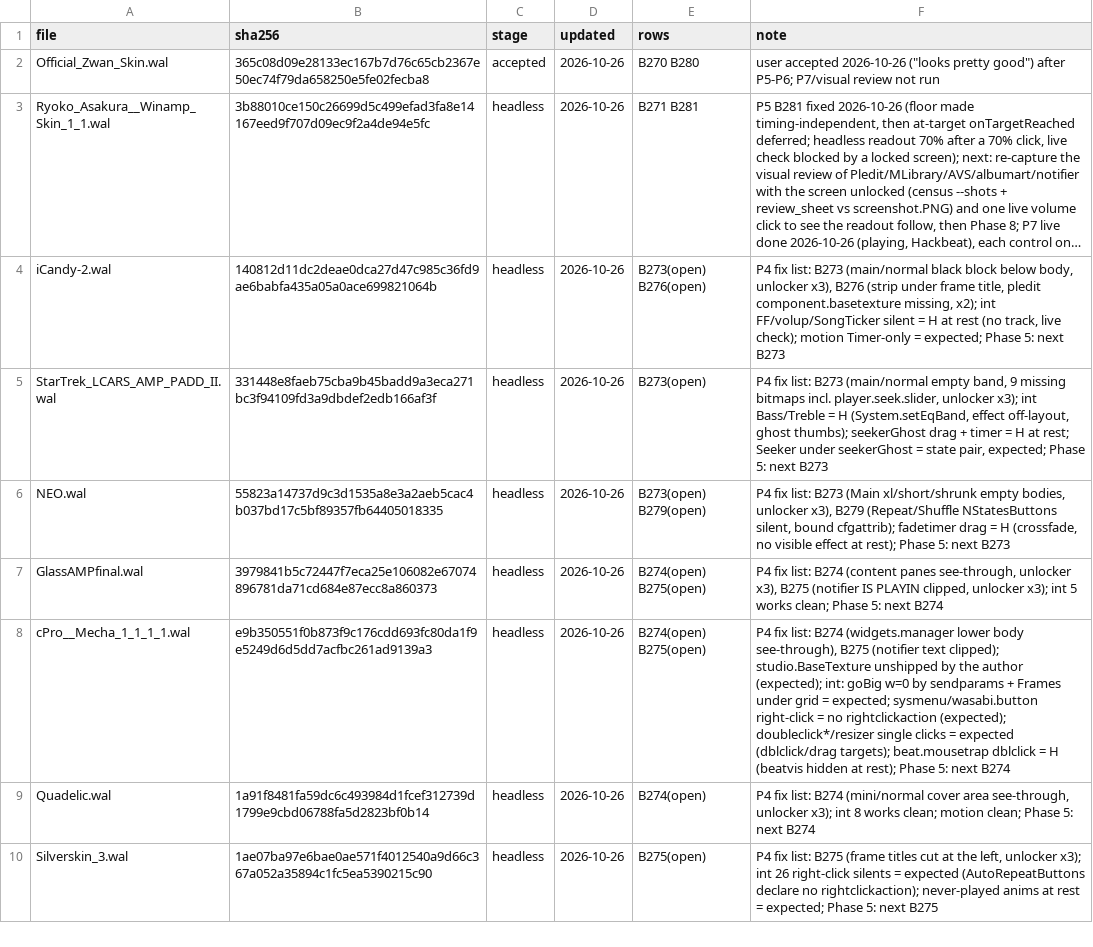
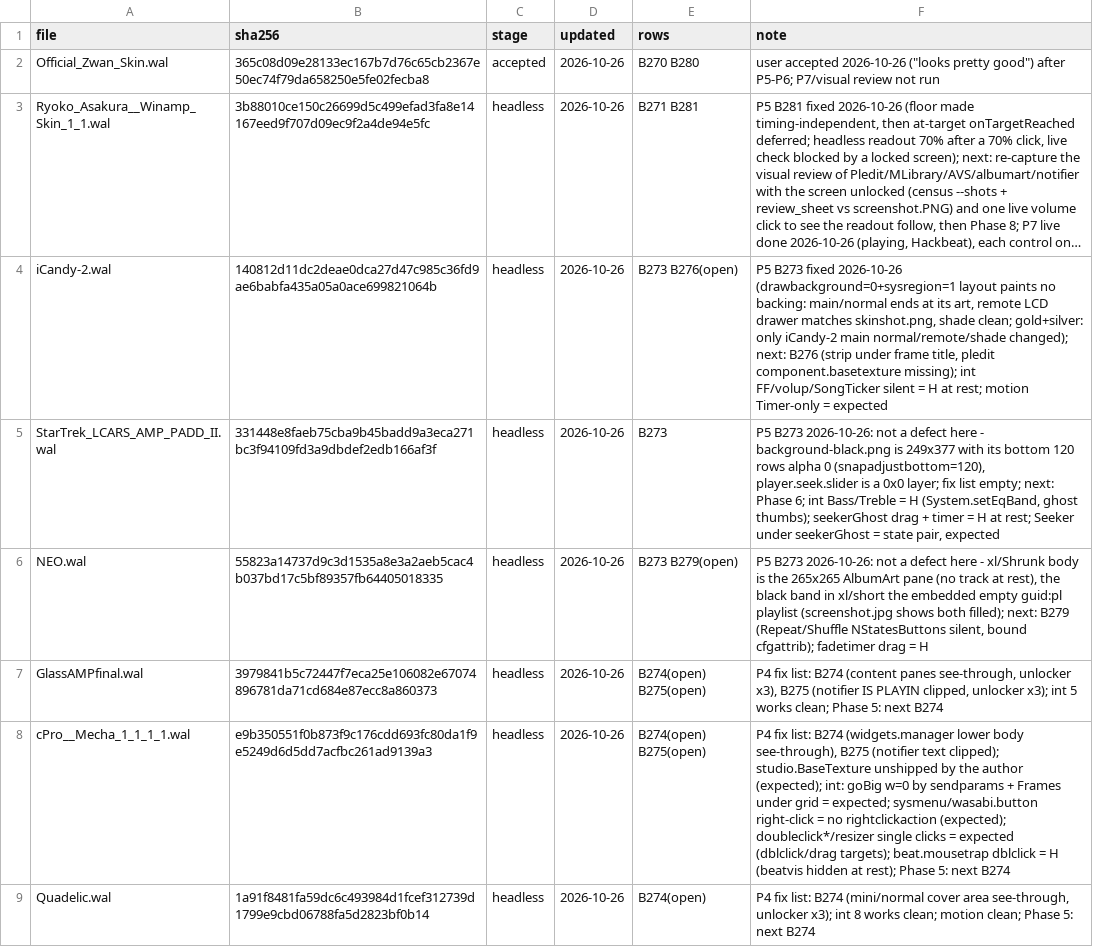
Before and after one commit to ad-repo/nullplayer, a TSV file: docs/winamp-modern/intakes/intake-4.tsv, drawn as a sheet; only a part is shown; the shorter side is filled out with more unchanged rows; long unchanged cells end in …; the diff names each change by its address in the sheet, - before the commit and + after, or states it on an @@ line.

```diff
--- a/docs/winamp-modern/intakes/intake-4.tsv
+++ b/docs/winamp-modern/intakes/intake-4.tsv
-E4 (rows): B273(open) B276(open)
+E4 (rows): B273 B276(open)
-F4 (note): P4 fix list: B273 (main/normal black block below body, unlocker x3), B276 (strip under frame title, pledit component.basetexture missing, x2); int FF/volup/SongTicker silent = H at rest (no track, live check); motion Timer-only = expected; Phase 5: next B273
+F4 (note): P5 B273 fixed 2026-10-26 (drawbackground=0+sysregion=1 layout paints no backing: main/normal ends at its art, remote LCD drawer matches skinshot.png, shade clean; gold+silver: only iCandy-2 main normal/remote/shade changed); next: B276 (strip under frame title, pledit component.basetexture missing); int FF/volup/SongTicker silent = H at rest; motion Timer-only = expected
-E5 (rows): B273(open)
+E5 (rows): B273
-F5 (note): P4 fix list: B273 (main/normal empty band, 9 missing bitmaps incl. player.seek.slider, unlocker x3); int Bass/Treble = H (System.setEqBand, effect off-layout, ghost thumbs); seekerGhost drag + timer = H at rest; Seeker under seekerGhost = state pair, expected; Phase 5: next B273
+F5 (note): P5 B273 2026-10-26: not a defect here - background-black.png is 249x377 with its bottom 120 rows alpha 0 (snapadjustbottom=120), player.seek.slider is a 0x0 layer; fix list empty; next: Phase 6; int Bass/Treble = H (System.setEqBand, ghost thumbs); seekerGhost drag + timer = H at rest; Seeker under seekerGhost = state pair, expected
-E6 (rows): B273(open) B279(open)
+E6 (rows): B273 B279(open)
-F6 (note): P4 fix list: B273 (Main xl/short/shrunk empty bodies, unlocker x3), B279 (Repeat/Shuffle NStatesButtons silent, bound cfgattrib); fadetimer drag = H (crossfade, no visible effect at rest); Phase 5: next B273
+F6 (note): P5 B273 2026-10-26: not a defect here - xl/Shrunk body is the 265x265 AlbumArt pane (no track at rest), the black band in xl/short the embedded empty guid:pl playlist (screenshot.jpg shows both filled); next: B279 (Repeat/Shuffle NStatesButtons silent, bound cfgattrib); fadetimer drag = H
```
Also changed, not shown: 5 other files.
